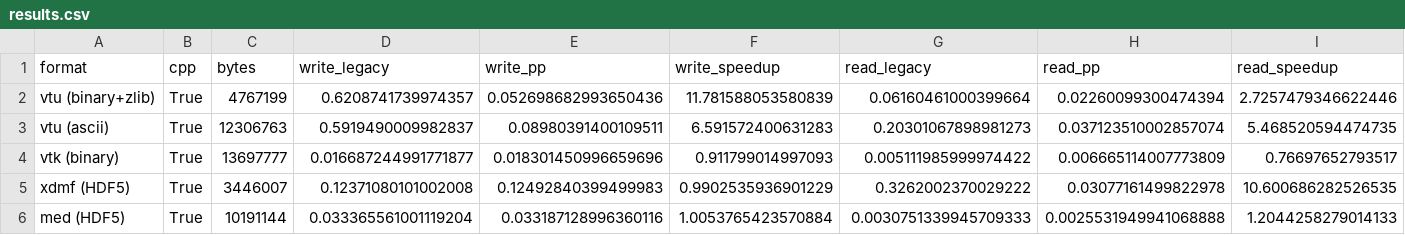
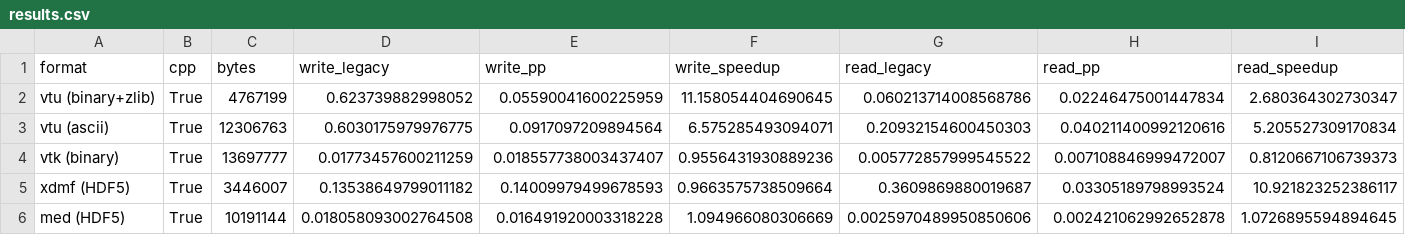
Before and after one commit to loumalouomega/meshioplusplus, a CSV file: benchmark/results.csv, drawn as a sheet; only a part is shown; the diff covers the shown part only.

```diff
--- a/benchmark/results.csv
+++ b/benchmark/results.csv
@@ -1,6 +1,6 @@
 format,cpp,bytes,write_legacy,write_pp,write_speedup,read_legacy,read_pp,read_speedup
-vtu (binary+zlib),True,4767199,0.6208741739974357,0.052698682993650436,11.781588053580839,0.06160461000399664,0.02260099300474394,2.7257479346622446
-vtu (ascii),True,12306763,0.5919490009982837,0.08980391400109511,6.591572400631283,0.20301067898981273,0.037123510002857074,5.468520594474735
-vtk (binary),True,13697777,0.016687244991771877,0.018301450996659696,0.911799014997093,0.005111985999974422,0.006665114007773809,0.76697652793517
-xdmf (HDF5),True,3446007,0.12371080101002008,0.12492840399499983,0.9902535936901229,0.3262002370029222,0.03077161499822978,10.600686282526535
-med (HDF5),True,10191144,0.033365561001119204,0.033187128996360116,1.0053765423570884,0.0030751339945709333,0.0025531949941068888,1.2044258279014133
+vtu (binary+zlib),True,4767199,0.623739882998052,0.05590041600225959,11.158054404690645,0.060213714008568786,0.02246475001447834,2.680364302730347
+vtu (ascii),True,12306763,0.6030175979976775,0.0917097209894564,6.575285493094071,0.20932154600450303,0.040211400992120616,5.205527309170834
+vtk (binary),True,13697777,0.01773457600211259,0.018557738003437407,0.9556431930889236,0.005772857999545522,0.007108846999472007,0.8120667106739373
+xdmf (HDF5),True,3446007,0.13538649799011182,0.14009979499678593,0.9663575738509664,0.3609869880019687,0.03305189798993524,10.921823252386117
+med (HDF5),True,10191144,0.018058093002764508,0.016491920003318228,1.094966080306669,0.0025970489950850606,0.002421062992652878,1.0726895594894645
```
Also changed, not shown: 48 edited cells elsewhere in this file, 22 other files.
